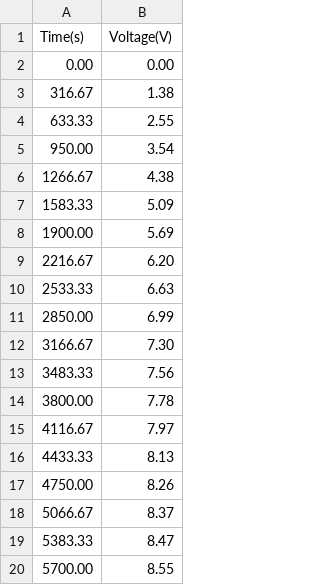
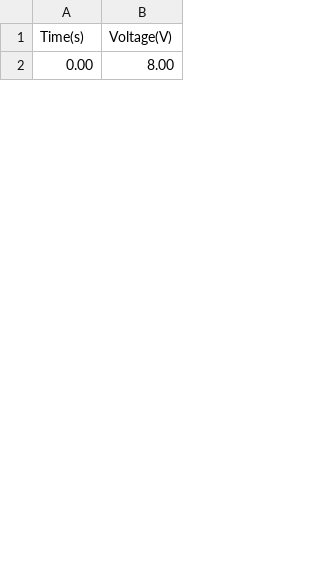
Before and after one commit to ELEC2645/unit-2-project-template-Anikasandwar, a CSV file: last_simulation.csv, drawn as a sheet; only a part is shown; the diff covers the shown part only.

```diff
--- a/last_simulation.csv
+++ b/last_simulation.csv
@@ -1,20 +1,2 @@
 Time(s),Voltage(V)
-0.00,0.00
-316.67,1.38
-633.33,2.55
-950.00,3.54
-1266.67,4.38
-1583.33,5.09
-1900.00,5.69
-2216.67,6.20
-2533.33,6.63
-2850.00,6.99
-3166.67,7.30
-3483.33,7.56
-3800.00,7.78
-4116.67,7.97
-4433.33,8.13
-4750.00,8.26
-5066.67,8.37
-5383.33,8.47
-5700.00,8.55
+0.00,8.00
```
Also changed, not shown: 30 added rows and 12 removed rows elsewhere in this file, simulation.csv, 3 other files.
